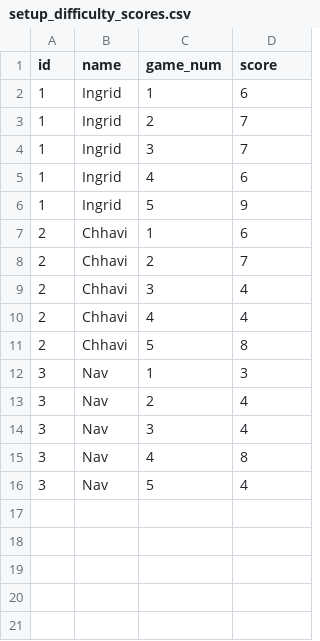
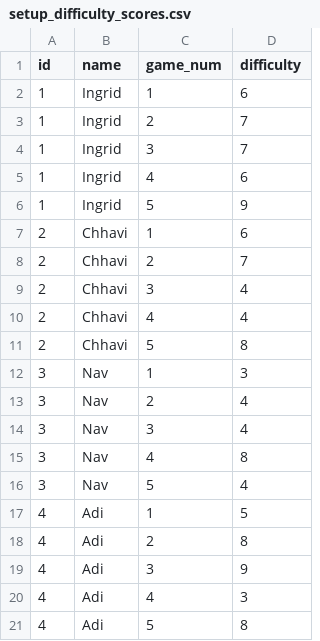
Before and after one commit to adityaarunsinghal/temporal-goals-in-games, a CSV file: human_data/setup_difficulty_scores.csv, drawn as a sheet.

```diff
--- a/human_data/setup_difficulty_scores.csv
+++ b/human_data/setup_difficulty_scores.csv
@@ -1,2 +1,2 @@
-id, name, game_num, score
+id, name, game_num,difficulty
 1, Ingrid,1,6
@@ -16 +16,6 @@ id, name, game_num, score
 3,Nav,5,4
+4,Adi,1,5
+4,Adi,2,8
+4,Adi,3,9
+4,Adi,4,3
+4,Adi,5,8
```
Also changed, not shown: human_data/play_difficulty_scores.csv, 5 other files.
